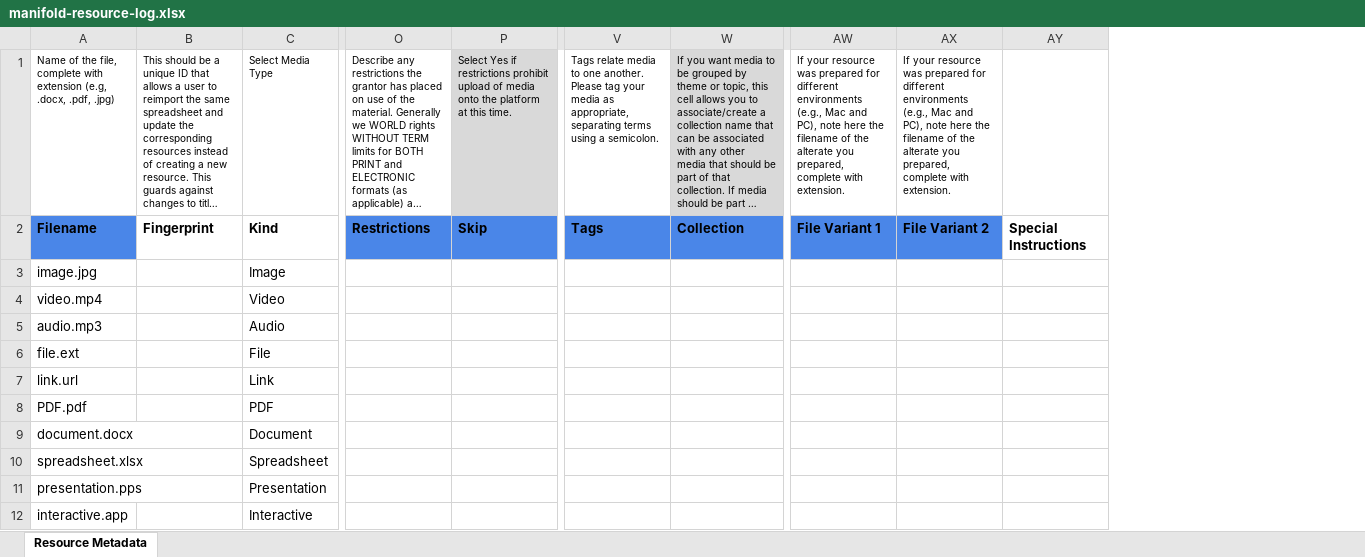
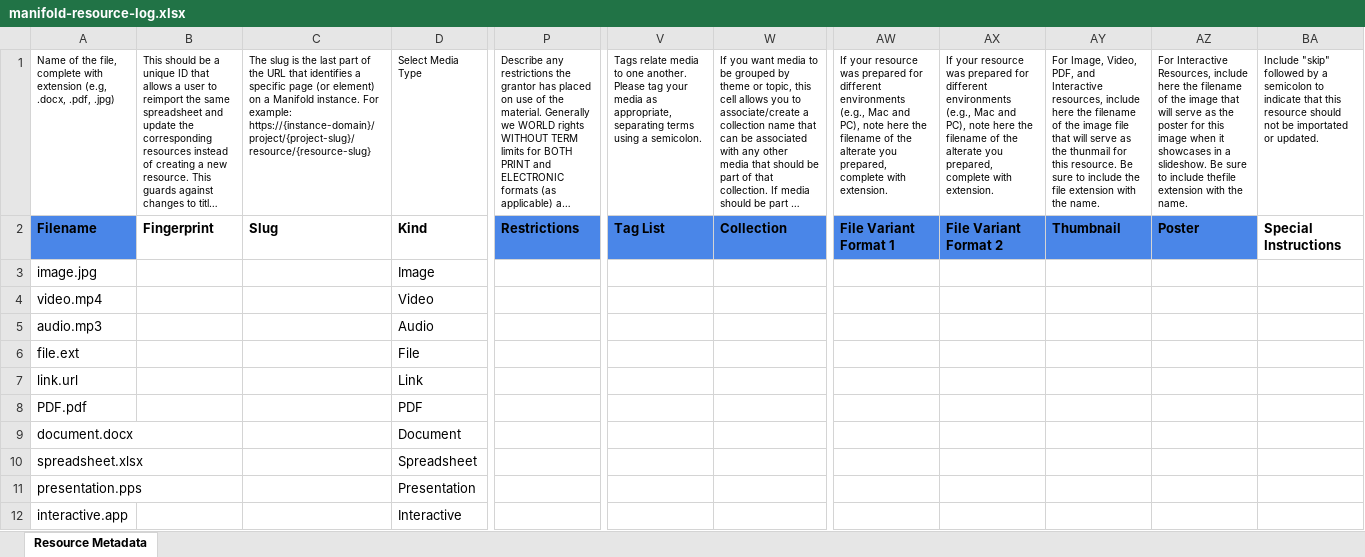
Before and after one commit to ManifoldScholar/manifold-docs, an Excel workbook: _docs/assets/projects/manifold-resource-log.xlsx, sheet Resource Metadata, drawn as a sheet; only a part is shown, gaps mark what is left out; long unchanged cells end in …; values as stored, in another font and other column widths than the file's, no borders; charts and pictures not drawn; removed rows and columns are numbered as before the commit, all else as after; the diff names each change by its address in the sheet, - before the commit and + after, or states it on an @@ line.

Commit message:
Updates resources and bulk load template

```diff
--- a/_docs/assets/projects/manifold-resource-log.xlsx (sheet Resource Metadata)
+++ b/_docs/assets/projects/manifold-resource-log.xlsx (sheet Resource Metadata)
+column C, rows 1-2: The slug is the last part of the URL that identifies a specific page (or element) on a Manifold instance. For example: https://{instance-domain}/project/{project-slug}/resource/{resource-slug} | Slug
-column P, rows 1-2: Select Yes if restrictions prohibit upload of media onto the platform at this time. | Skip
+column AY, rows 1-2: For Image, Video, PDF, and Interactive resources, include here the filename of the image file that will serve as the thunmail for this resource. Be sure to include the file extension with the name. | Thumbnail
+column AZ, rows 1-2: For Interactive Resources, include here the filename of the image that will serve as the poster for this image when it showcases in a slideshow. Be sure to include thefile extension with the name. | Poster
-W1 fill: #D9D9D9
+W1 fill: none
-BA1: (empty)
+BA1: Include "skip" followed by a semicolon to indicate that this resource should not be importated or updated.
-V2: Tags
+V2: Tag List
-AW2: File Variant 1
+AW2: File Variant Format 1
-AX2: File Variant 2
+AX2: File Variant Format 2
```
Also changed, not shown: charts or pictures, 1 other file.
